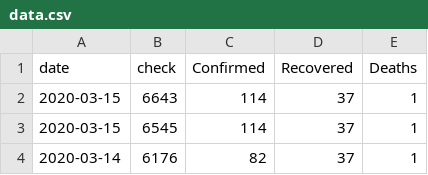
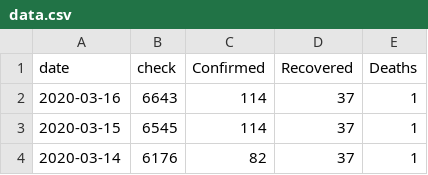
Before and after one commit to M4R14/covid-19-thailand, a CSV file: data.csv, drawn as a sheet; only a part is shown.

Commit message:
Update data.csv

```diff
--- a/data.csv
+++ b/data.csv
@@ -1,3 +1,3 @@
 date,check,Confirmed,Recovered,Deaths
-2020-03-15,6643,114,37,1
+2020-03-16,6643,114,37,1
 2020-03-15,6545,114,37,1
```
